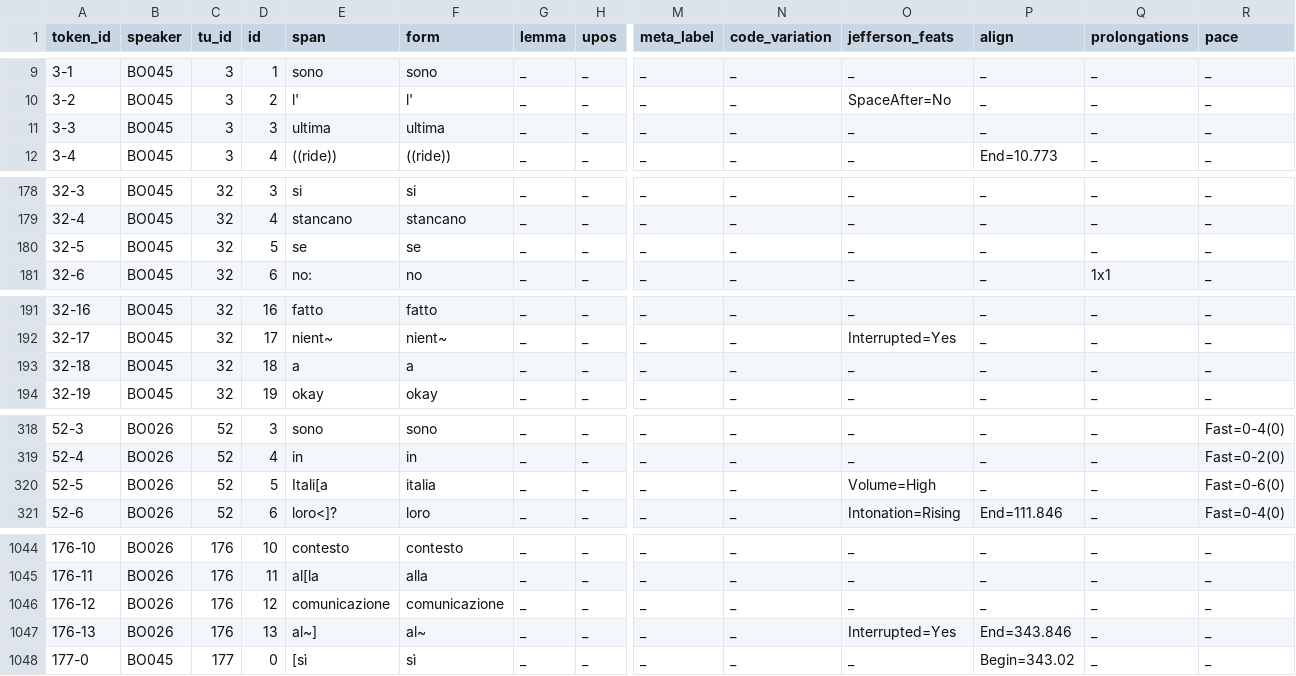
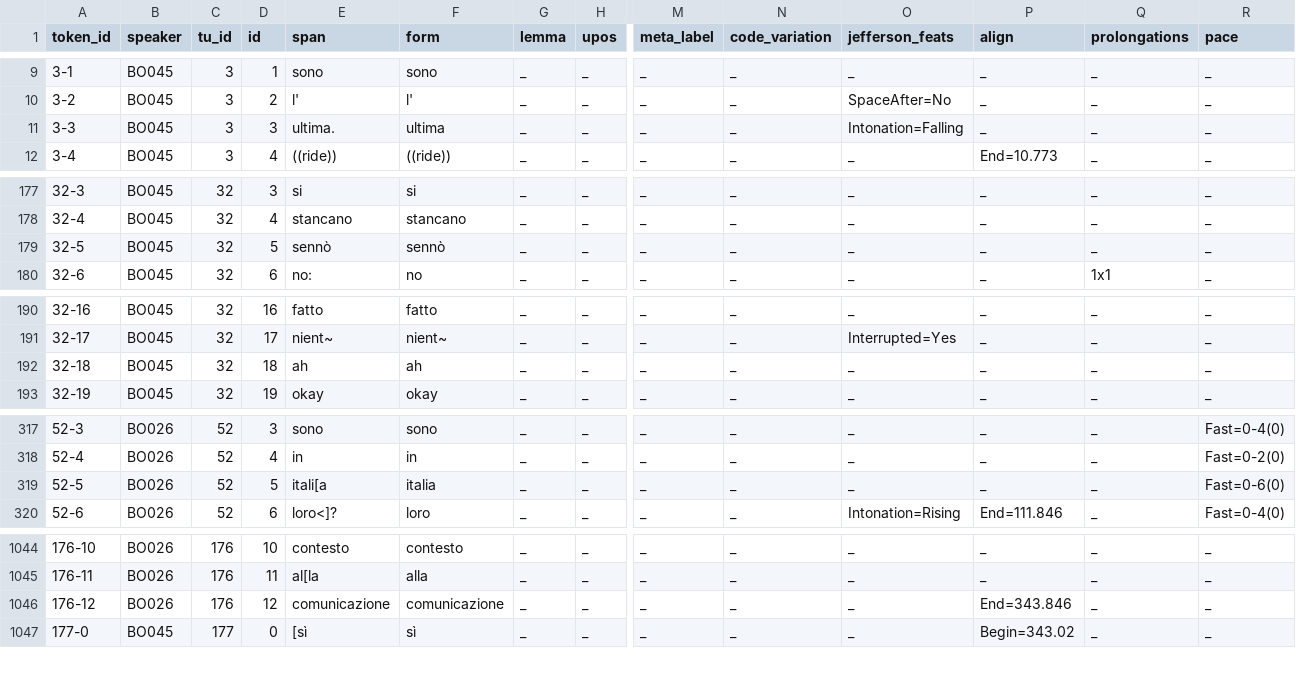
Before and after one commit to KIParla/KIP, a TSV file: tsv/BOA1015.vert.tsv, drawn as a sheet; only a part is shown, gaps mark what is left out; removed rows and columns are numbered as before the commit, all else as after; rows hold the shown columns only; the diff covers the shown part only; the diff names each change by its address in the sheet, - before the commit and + after, or states it on an @@ line.

```diff
--- a/tsv/BOA1015.vert.tsv
+++ b/tsv/BOA1015.vert.tsv
-E11 (span): ultima
+E11 (span): ultima.
-O11 (jefferson_feats): _
+O11 (jefferson_feats): Intonation=Falling
-E179 (span): se
+E179 (span): sennò
-F179 (form): se
+F179 (form): sennò
-E192 (span): a
+E192 (span): ah
-F192 (form): a
+F192 (form): ah
-E319 (span): Itali[a
+E319 (span): itali[a
-O319 (jefferson_feats): Volume=High
+O319 (jefferson_feats): _
-P1046 (align): _
+P1046 (align): End=343.846
-row 1047: 176-13 | BO026 | 176 | 13 | al~] | al~ | _ | _ | _ | _ | Interrupted=Yes | End=343.846 | _ | _
```
Also changed, not shown: 2 added rows, 2 removed rows and 22 edited cells elsewhere in this file.
